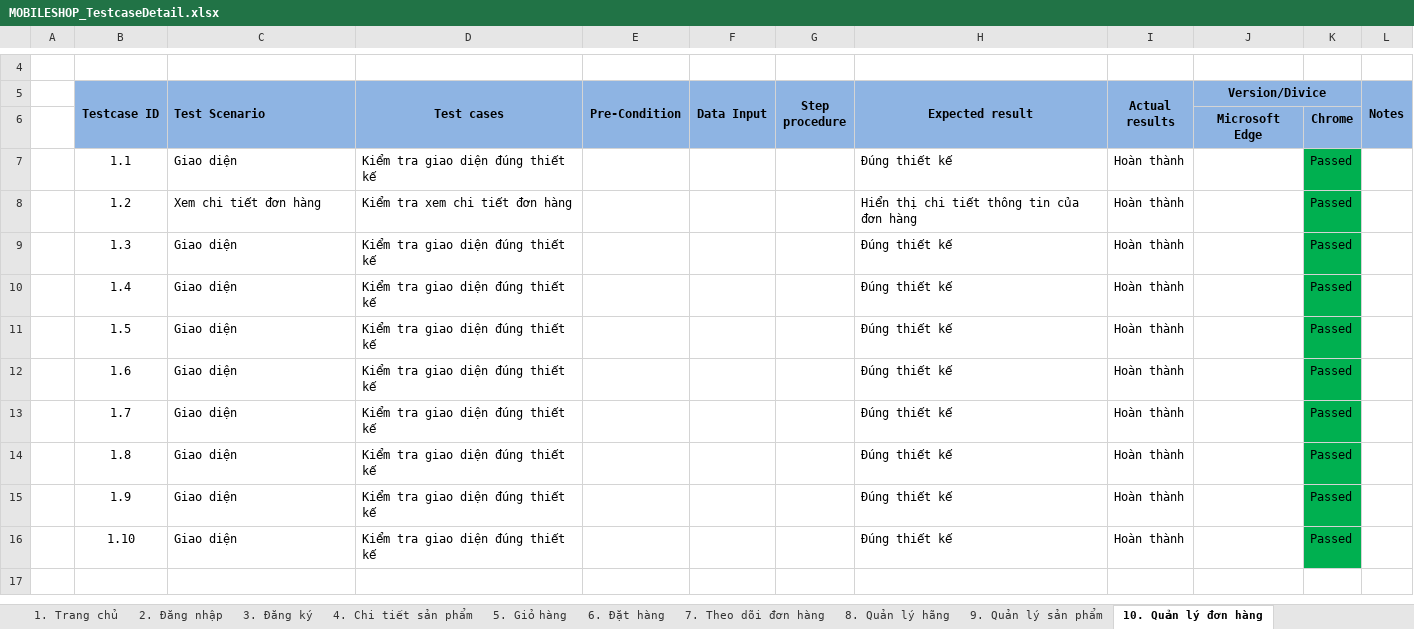
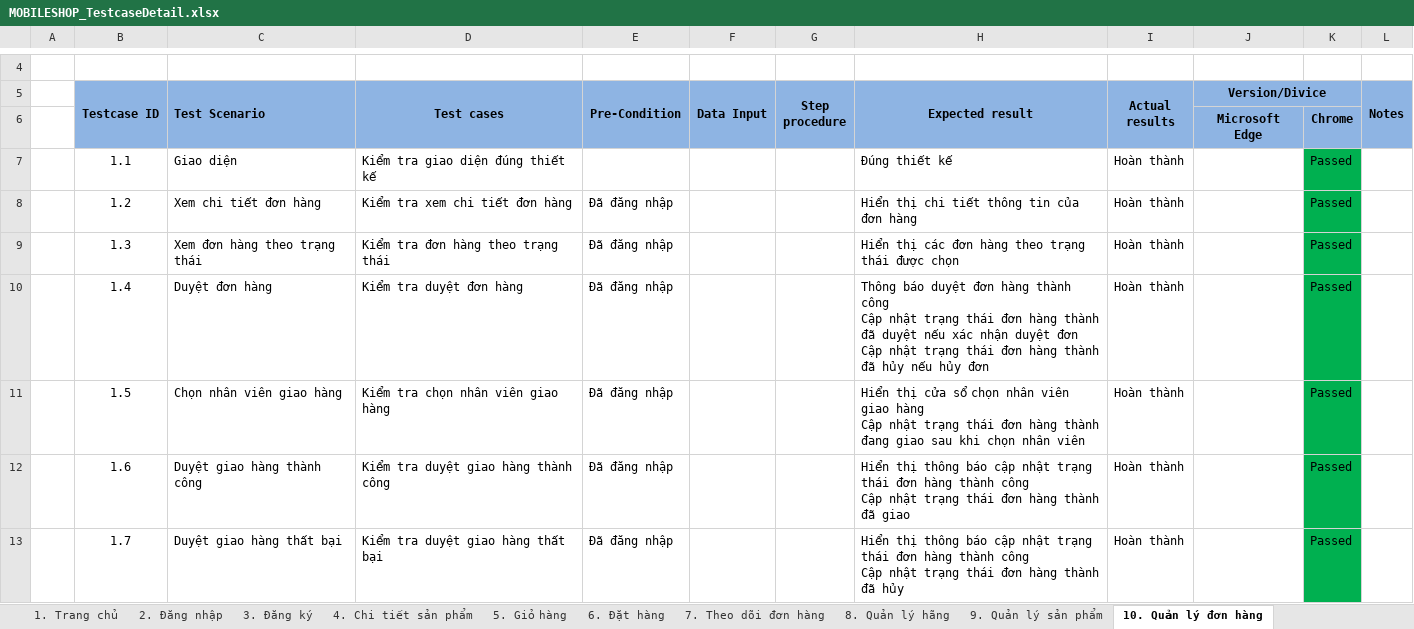
Before and after one commit to anhdatkz/TTTN, an Excel workbook: BAOCAO/Testcase/MOBILESHOP_TestcaseDetail.xlsx, sheet 10. Quản lý đơn hàng, drawn as a sheet; only a part is shown, gaps mark what is left out; values as stored, in another font and other column widths than the file's, no borders; removed rows and columns are numbered as before the commit, all else as after; ↵ is a line break in a cell; the diff names each change by its address in the sheet, - before the commit and + after, or states it on an @@ line.

```diff
--- a/BAOCAO/Testcase/MOBILESHOP_TestcaseDetail.xlsx (sheet 10. Quản lý đơn hàng)
+++ b/BAOCAO/Testcase/MOBILESHOP_TestcaseDetail.xlsx (sheet 10. Quản lý đơn hàng)
-E8 (Pre-Condition): (empty)
+E8 (Pre-Condition): Đã đăng nhập
-row 9:  | 1.3 | Giao diện | Kiểm tra giao diện đúng thiết kế |  |  |  | Đúng thiết kế | Hoàn thành |  | Passed
-row 10:  | 1.4 | Giao diện | Kiểm tra giao diện đúng thiết kế |  |  |  | Đúng thiết kế | Hoàn thành |  | Passed
-row 11:  | 1.5 | Giao diện | Kiểm tra giao diện đúng thiết kế |  |  |  | Đúng thiết kế | Hoàn thành |  | Passed
-row 12:  | 1.6 | Giao diện | Kiểm tra giao diện đúng thiết kế |  |  |  | Đúng thiết kế | Hoàn thành |  | Passed
+row 9:  | 1.3 | Xem đơn hàng theo trạng thái | Kiểm tra đơn hàng theo trạng thái | Đã đăng nhập |  |  | Hiển thị các đơn hàng theo trạng thái được chọn | Hoàn thành |  | Passed
+row 10:  | 1.4 | Duyệt đơn hàng | Kiểm tra duyệt đơn hàng | Đã đăng nhập |  |  | Thông báo duyệt đơn hàng thành công ↵ Cập nhật trạng thái đơn hàng thành đã duyệt nếu xác nhận duyệt đơn ↵ Cập nhật trạng thái đơn hàng thành đã hủy nếu hủy đơn | Hoàn thành |  | Passed
+row 11:  | 1.5 | Chọn nhân viên giao hàng | Kiểm tra chọn nhân viên giao hàng | Đã đăng nhập |  |  | Hiển thị cửa sổ chọn nhân viên giao hàng ↵ Cập nhật trạng thái đơn hàng thành đang giao sau khi chọn nhân viên | Hoàn thành |  | Passed
+row 12:  | 1.6 | Duyệt giao hàng thành công | Kiểm tra duyệt giao hàng thành công | Đã đăng nhập |  |  | Hiển thị thông báo cập nhật trạng thái đơn hàng thành công ↵ Cập nhật trạng thái đơn hàng thành đã giao | Hoàn thành |  | Passed
-C13 (Test Scenario): Giao diện
+C13 (Test Scenario): Duyệt giao hàng thất bại
-D13 (Test cases): Kiểm tra giao diện đúng thiết kế
+D13 (Test cases): Kiểm tra duyệt giao hàng thất bại
-E13 (Pre-Condition): (empty)
+E13 (Pre-Condition): Đã đăng nhập
-H13 (Expected result): Đúng thiết kế
+H13 (Expected result): Hiển thị thông báo cập nhật trạng thái đơn hàng thành công ↵ Cập nhật trạng thái đơn hàng thành đã hủy
-row 14:  | 1.8 | Giao diện | Kiểm tra giao diện đúng thiết kế |  |  |  | Đúng thiết kế | Hoàn thành |  | Passed
-row 15:  | 1.9 | Giao diện | Kiểm tra giao diện đúng thiết kế |  |  |  | Đúng thiết kế | Hoàn thành |  | Passed
-row 16:  | 1.10 | Giao diện | Kiểm tra giao diện đúng thiết kế |  |  |  | Đúng thiết kế | Hoàn thành |  | Passed
```
Also changed, not shown: sheet 11. Đặt hàng nhà cung cấp, sheet 13.Nhập hàng, sheet 12. Thống kê, sheet 9. Quản lý sản phẩm.
